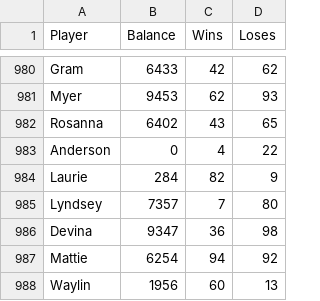
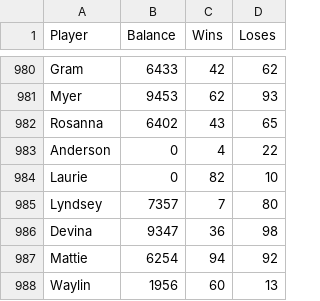
Before and after one commit to IceHawkey9588/Casino, a CSV file: playerData.csv, drawn as a sheet; only a part is shown, gaps mark what is left out.

Commit message:
Taip pat padariau kad globaliai pinigai butu ir galima yra dabar juos prarast ir tai issisaugo (As pralosiau Aleksandrui Andersonui ir Laurai pinigenu:()

```diff
--- a/playerData.csv
+++ b/playerData.csv
@@ -983,3 +983,3 @@ Rosanna,6402,43,65
 Anderson,0,4,22
-Laurie,284,82,9
+Laurie,0,82,10
 Lyndsey,7357,7,80
```
